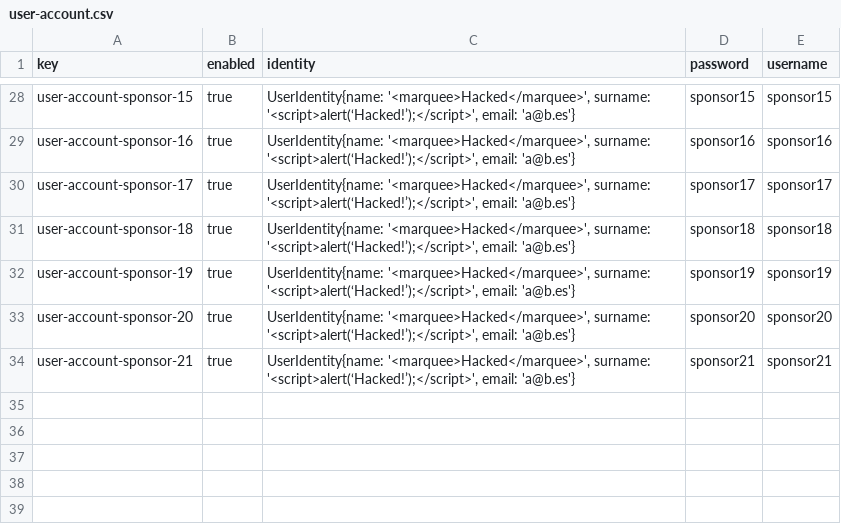
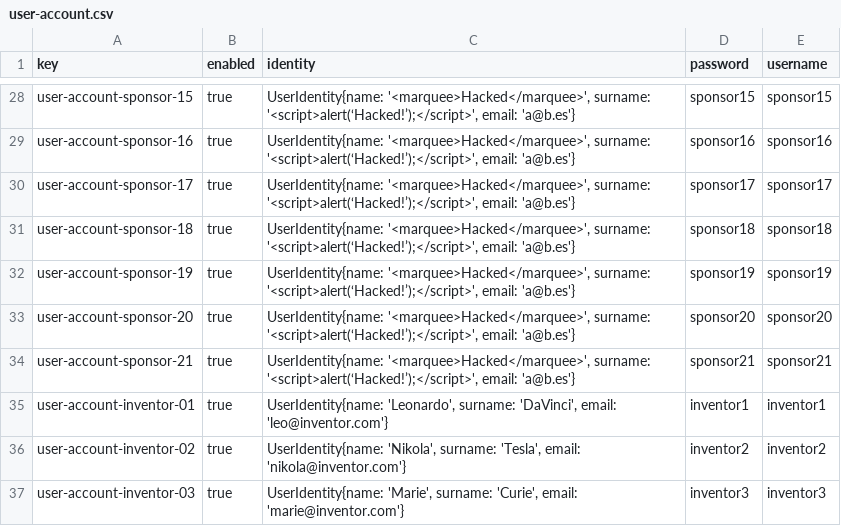
Before and after one commit to G063/Acme-Starters-C, a CSV file: src/main/resources/WEB-INF/data/sample/batch-01/user-account.csv, drawn as a sheet; only a part is shown, gaps mark what is left out; the diff names each change by its address in the sheet, - before the commit and + after, or states it on an @@ line.

Commit message:
Arreglo fallo csv

```diff
--- a/src/main/resources/WEB-INF/data/sample/batch-01/user-account.csv
+++ b/src/main/resources/WEB-INF/data/sample/batch-01/user-account.csv
+row 35: user-account-inventor-01 | true | UserIdentity{name: 'Leonardo', surname: 'DaVinci', email: 'leo@inventor.com'} | inventor1 | inventor1
+row 36: user-account-inventor-02 | true | UserIdentity{name: 'Nikola', surname: 'Tesla', email: 'nikola@inventor.com'} | inventor2 | inventor2
+row 37: user-account-inventor-03 | true | UserIdentity{name: 'Marie', surname: 'Curie', email: 'marie@inventor.com'} | inventor3 | inventor3
```
